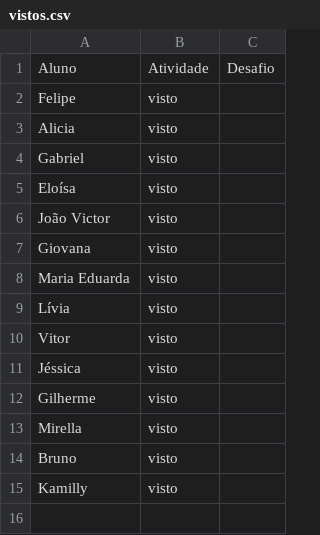
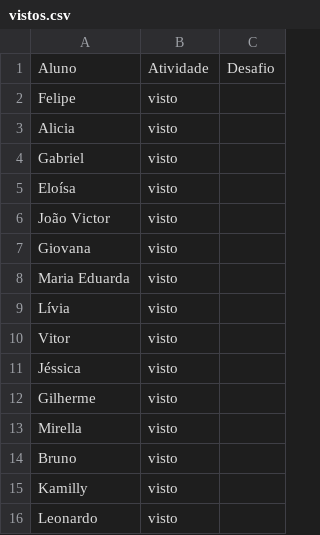
Before and after one commit to wellifabio/senai2026, a CSV file: ds/turmas/1DES_B/2º Semestre/03-pbe1/aula09/vistos.csv, drawn as a sheet; the diff names each change by its address in the sheet, - before the commit and + after, or states it on an @@ line.

Commit message:
aula10

```diff
--- a/ds/turmas/1DES_B/2º Semestre/03-pbe1/aula09/vistos.csv
+++ b/ds/turmas/1DES_B/2º Semestre/03-pbe1/aula09/vistos.csv
+row 16: Leonardo | visto
```
Also changed, not shown: 1 other file.
